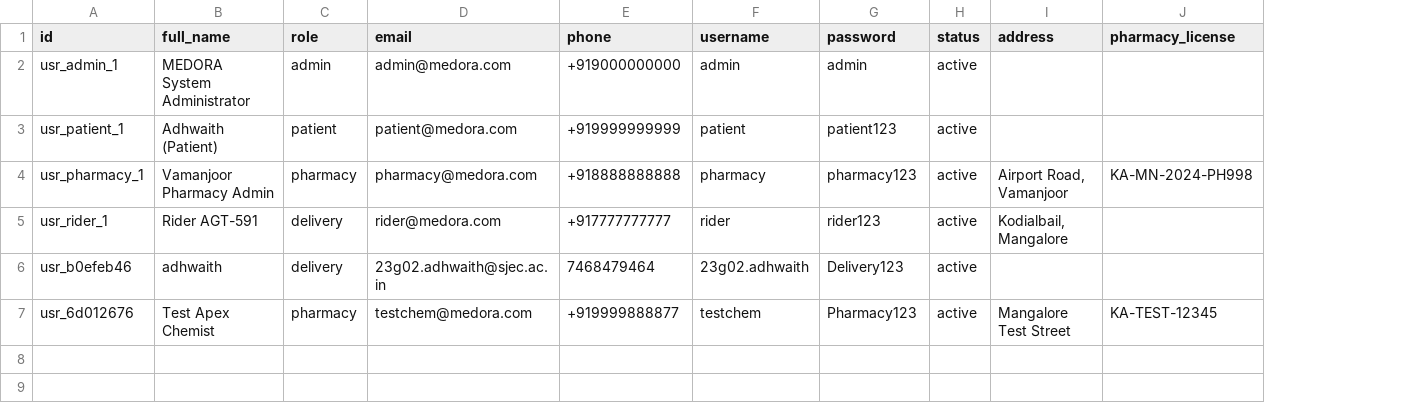
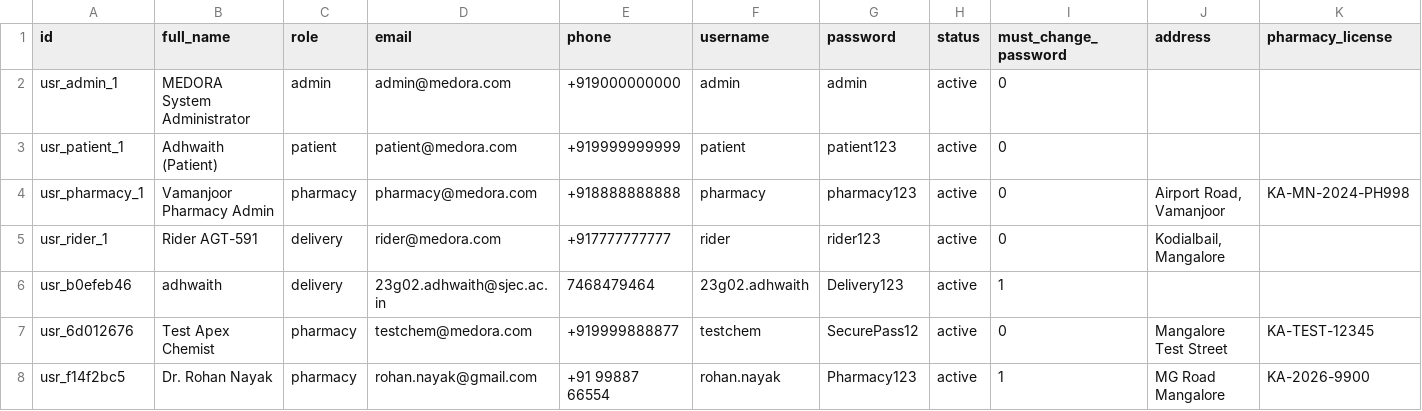
Before and after one commit to Athxl-rreji/MEDORA, a CSV file: backend/datasets/registered_users.csv, drawn as a sheet; only a part is shown; rows hold the shown columns only; the diff names each change by its address in the sheet, - before the commit and + after, or states it on an @@ line.

```diff
--- a/backend/datasets/registered_users.csv
+++ b/backend/datasets/registered_users.csv
+column I (must_change_password), rows 2-7: 0 | 0 | 0 | 0 | 1 | 0
-G7 (password): Pharmacy123
+G7 (password): SecurePass12
+row 8: usr_f14f2bc5 | Dr. Rohan Nayak | pharmacy | rohan.nayak@gmail.com | +91 99887 66554 | rohan.nayak | Pharmacy123 | active | 1 | MG Road Mangalore | KA-2026-9900
```
Also changed, not shown: 7 other files.
